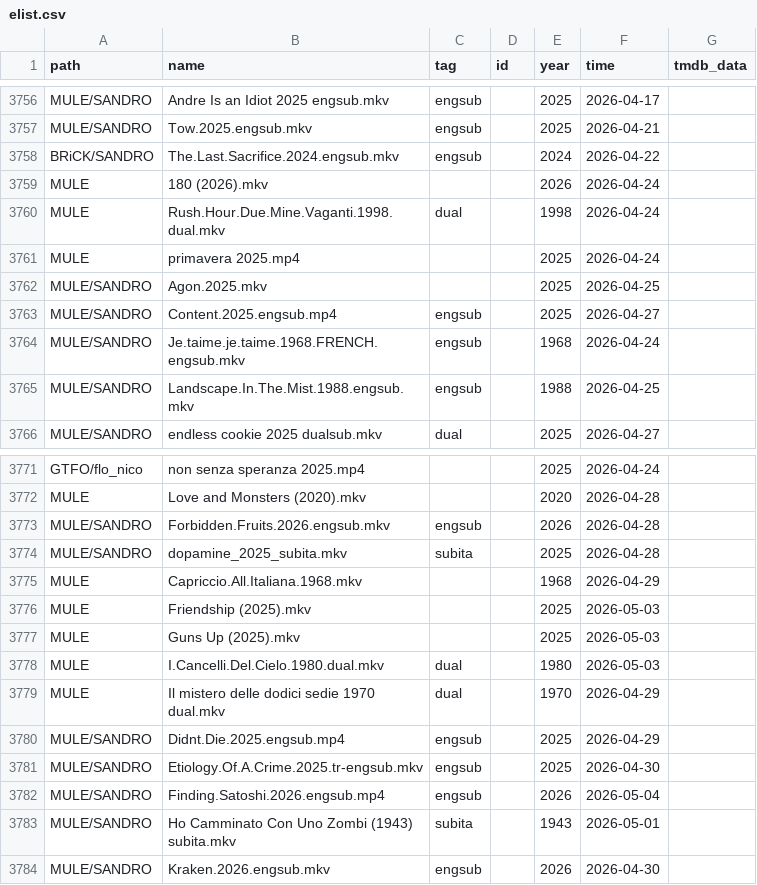
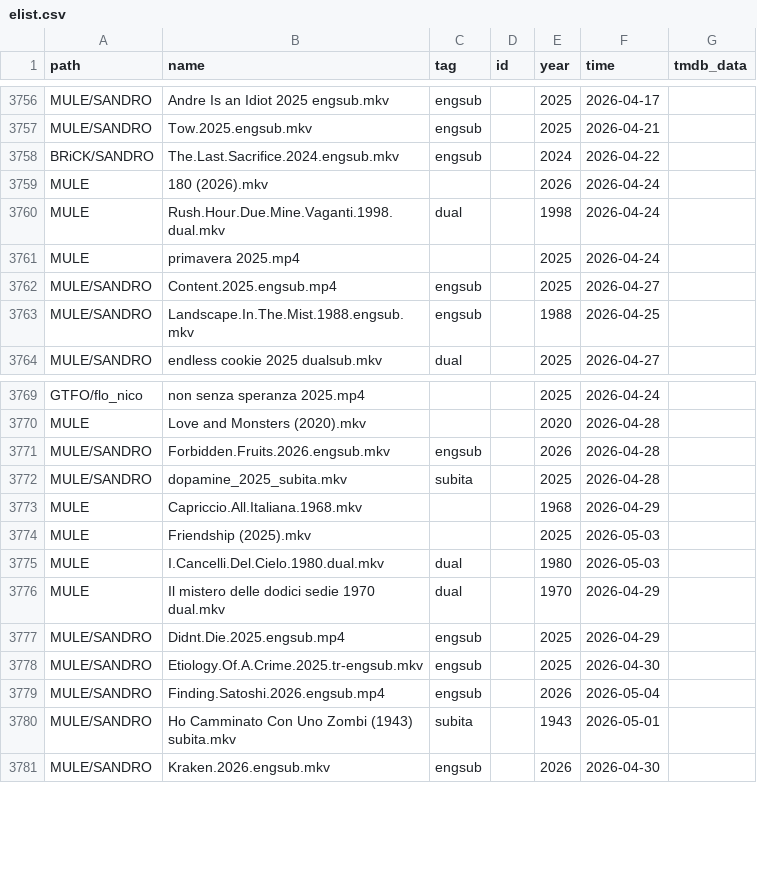
Before and after one commit to nstuffed/nstuffed.github.io, a CSV file: elist.csv, drawn as a sheet; only a part is shown, gaps mark what is left out.

```diff
--- a/elist.csv
+++ b/elist.csv
@@ -3761,5 +3761,3 @@ MULE,Rush.Hour.Due.Mine.Vaganti.1998.dual.mkv,dual,,1998,2026-04-24,
 MULE,primavera 2025.mp4,,,2025,2026-04-24,
-MULE/SANDRO,Agon.2025.mkv,,,2025,2026-04-25,
 MULE/SANDRO,Content.2025.engsub.mp4,engsub,,2025,2026-04-27,
-MULE/SANDRO,Je.taime.je.taime.1968.FRENCH.engsub.mkv,engsub,,1968,2026-04-24,
 MULE/SANDRO,Landscape.In.The.Mist.1988.engsub.mkv,engsub,,1988,2026-04-25,
@@ -3776,3 +3774,2 @@ MULE,Capriccio.All.Italiana.1968.mkv,,,1968,2026-04-29,
 MULE,Friendship (2025).mkv,,,2025,2026-05-03,
-MULE,Guns Up (2025).mkv,,,2025,2026-05-03,
 MULE,I.Cancelli.Del.Cielo.1980.dual.mkv,dual,,1980,2026-05-03,
```
Also changed, not shown: list.csv.
